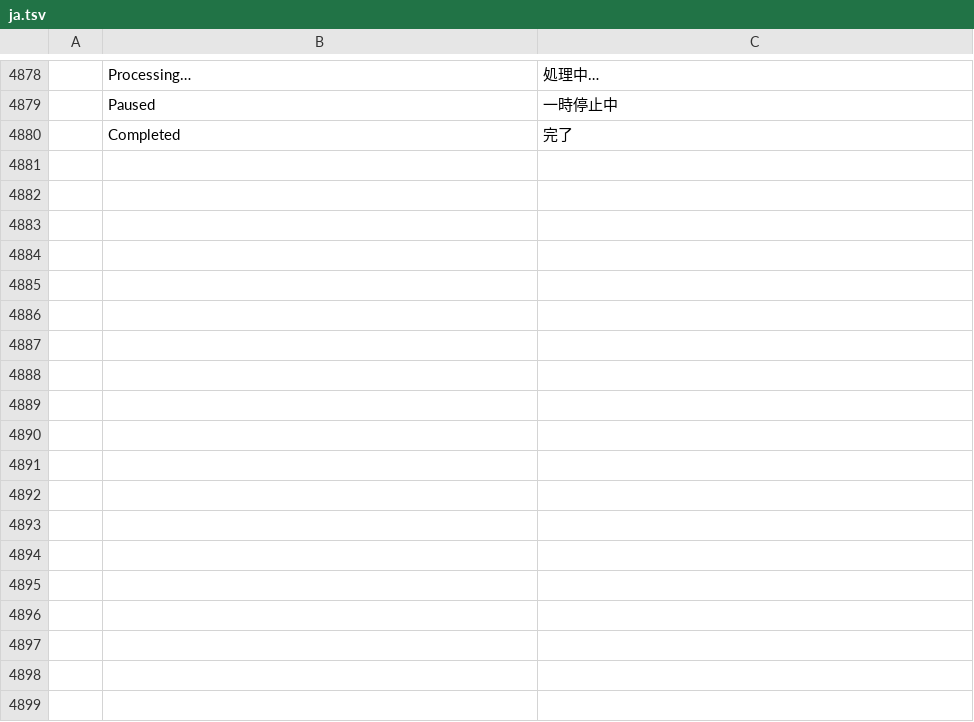
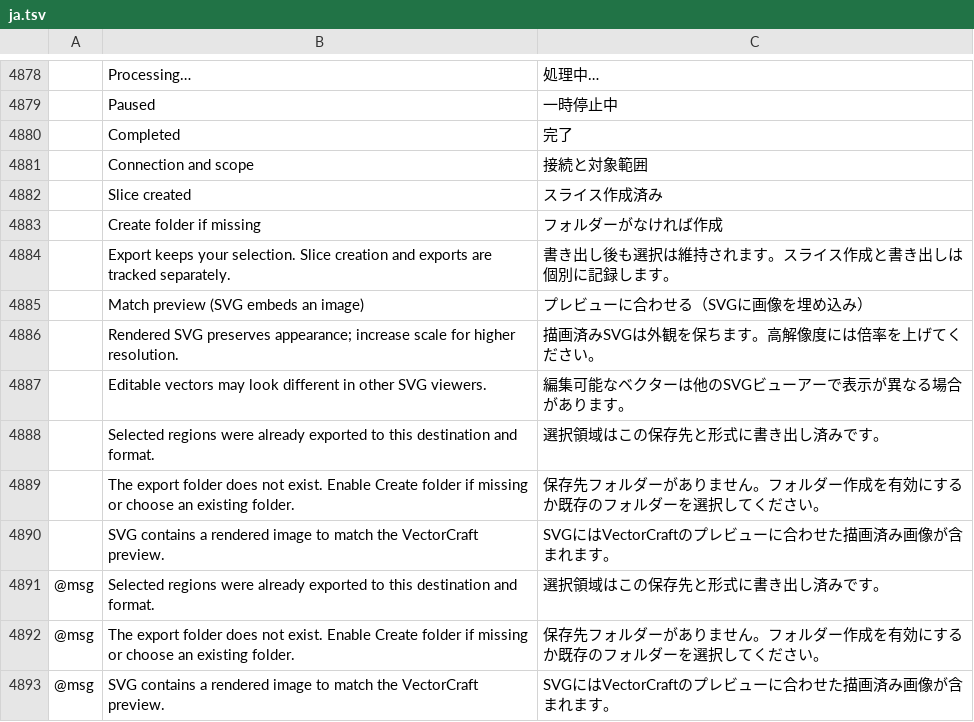
Before and after one commit to Daiduong/vectorcraft, a TSV file: crates/ui-egui/src/i18n/ja.tsv, drawn as a sheet; only a part is shown, gaps mark what is left out; the diff names each change by its address in the sheet, - before the commit and + after, or states it on an @@ line.

```diff
--- a/crates/ui-egui/src/i18n/ja.tsv
+++ b/crates/ui-egui/src/i18n/ja.tsv
+row 4881:  | Connection and scope | 接続と対象範囲
+row 4882:  | Slice created | スライス作成済み
+row 4883:  | Create folder if missing | フォルダーがなければ作成
+row 4884:  | Export keeps your selection. Slice creation and exports are tracked separately. | 書き出し後も選択は維持されます。スライス作成と書き出しは個別に記録します。
+row 4885:  | Match preview (SVG embeds an image) | プレビューに合わせる（SVGに画像を埋め込み）
+row 4886:  | Rendered SVG preserves appearance; increase scale for higher resolution. | 描画済みSVGは外観を保ちます。高解像度には倍率を上げてください。
+row 4887:  | Editable vectors may look different in other SVG viewers. | 編集可能なベクターは他のSVGビューアーで表示が異なる場合があります。
+row 4888:  | Selected regions were already exported to this destination and format. | 選択領域はこの保存先と形式に書き出し済みです。
+row 4889:  | The export folder does not exist. Enable Create folder if missing or choose an existing folder. | 保存先フォルダーがありません。フォルダー作成を有効にするか既存のフォルダーを選択してください。
+row 4890:  | SVG contains a rendered image to match the VectorCraft preview. | SVGにはVectorCraftのプレビューに合わせた描画済み画像が含まれます。
+row 4891: @msg | Selected regions were already exported to this destination and format. | 選択領域はこの保存先と形式に書き出し済みです。
+row 4892: @msg | The export folder does not exist. Enable Create folder if missing or choose an existing folder. | 保存先フォルダーがありません。フォルダー作成を有効にするか既存のフォルダーを選択してください。
+row 4893: @msg | SVG contains a rendered image to match the VectorCraft preview. | SVGにはVectorCraftのプレビューに合わせた描画済み画像が含まれます。
```
Also changed, not shown: crates/ui-egui/src/i18n/bg.tsv, crates/ui-egui/src/i18n/el.tsv, 24 other files.
